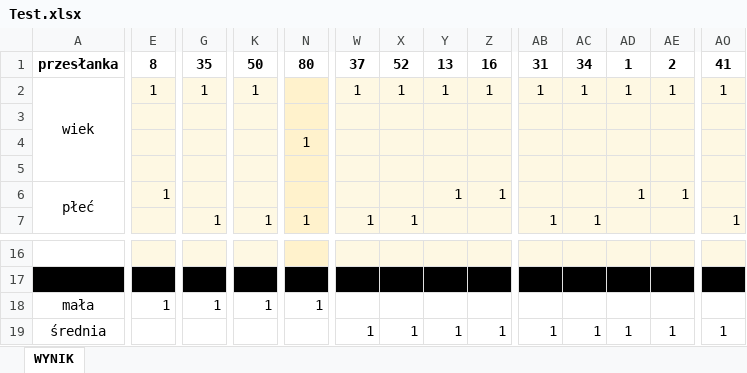
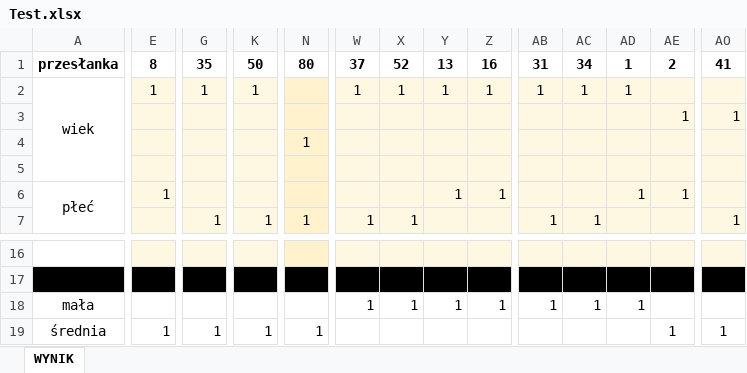
Before and after one commit to KFolwarski20/ESI, an Excel workbook: Test.xlsx, sheet WYNIK, drawn as a sheet; only a part is shown, gaps mark what is left out; values as stored, in another font and other column widths than the file's, no borders; the diff covers the shown part only; the diff names each change by its address in the sheet, - before the commit and + after, or states it on an @@ line.

```diff
--- a/Test.xlsx (sheet WYNIK)
+++ b/Test.xlsx (sheet WYNIK)
-AE2: 1
+AE2: (empty)
-AO2: 1
+AO2: (empty)
-AE3: (empty)
+AE3: 1
-AO3: (empty)
+AO3: 1
-E18: 1
+E18: (empty)
-G18: 1
+G18: (empty)
-K18: 1
+K18: (empty)
-N18: 1
+N18: (empty)
-W18: (empty)
+W18: 1
-X18: (empty)
+X18: 1
-Y18: (empty)
+Y18: 1
-Z18: (empty)
+Z18: 1
-AB18: (empty)
+AB18: 1
-AC18: (empty)
+AC18: 1
-AD18: (empty)
+AD18: 1
-E19: (empty)
+E19: 1
-G19: (empty)
+G19: 1
-K19: (empty)
+K19: 1
-N19: (empty)
+N19: 1
-W19: 1
+W19: (empty)
-X19: 1
+X19: (empty)
-Y19: 1
+Y19: (empty)
-Z19: 1
+Z19: (empty)
-AB19: 1
+AB19: (empty)
-AC19: 1
+AC19: (empty)
-AD19: 1
+AD19: (empty)
```
Also changed, not shown: 50 edited cells elsewhere in this sheet, 2 other files.
